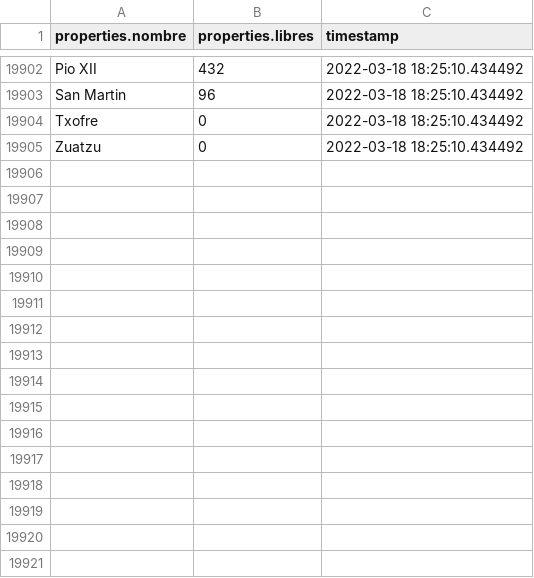
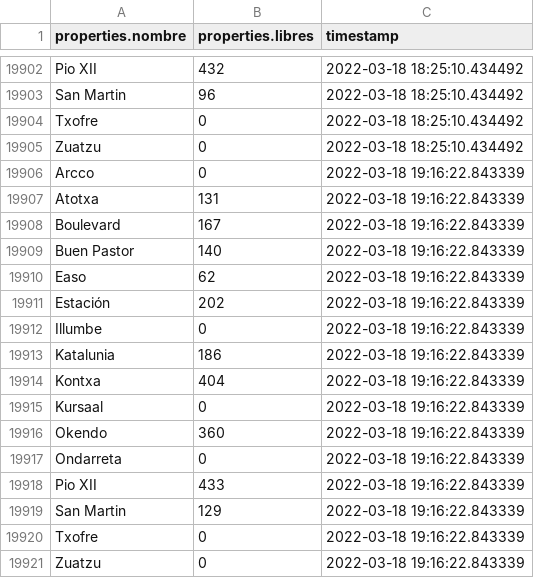
Before and after one commit to anderfernandez/Donostia-empty-parking-lots-forecast, a CSV file: data/data.csv, drawn as a sheet; only a part is shown, gaps mark what is left out.

Commit message:
Automatically updated data

```diff
--- a/data/data.csv
+++ b/data/data.csv
@@ -19905 +19905,17 @@ Txofre,0,2022-03-18 18:25:10.434492
 Zuatzu,0,2022-03-18 18:25:10.434492
+Arcco,0,2022-03-18 19:16:22.843339
+Atotxa,131,2022-03-18 19:16:22.843339
+Boulevard,167,2022-03-18 19:16:22.843339
+Buen Pastor,140,2022-03-18 19:16:22.843339
+Easo,62,2022-03-18 19:16:22.843339
+Estación,202,2022-03-18 19:16:22.843339
+Illumbe,0,2022-03-18 19:16:22.843339
+Katalunia,186,2022-03-18 19:16:22.843339
+Kontxa,404,2022-03-18 19:16:22.843339
+Kursaal,0,2022-03-18 19:16:22.843339
+Okendo,360,2022-03-18 19:16:22.843339
+Ondarreta,0,2022-03-18 19:16:22.843339
+Pio XII,433,2022-03-18 19:16:22.843339
+San Martin,129,2022-03-18 19:16:22.843339
+Txofre,0,2022-03-18 19:16:22.843339
+Zuatzu,0,2022-03-18 19:16:22.843339
```
